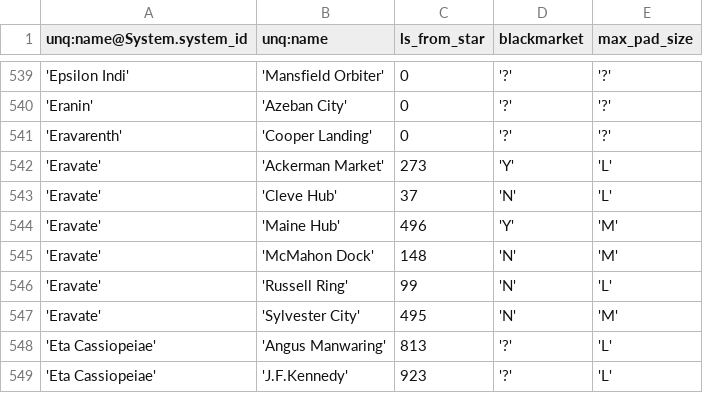
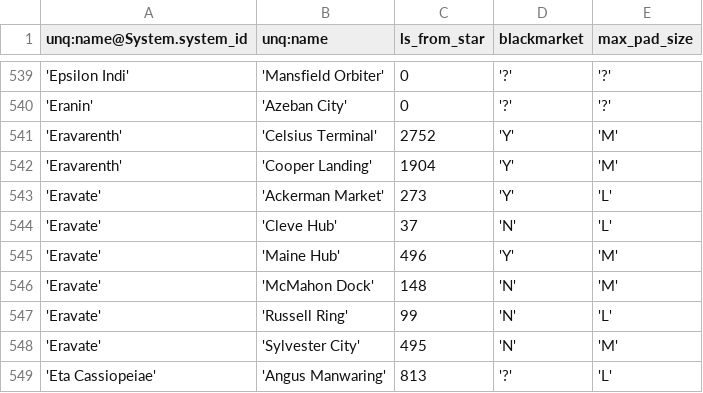
Before and after one commit to eyeonus/Trade-Dangerous, a CSV file: data/Station.csv, drawn as a sheet; only a part is shown, gaps mark what is left out; the shorter side is filled out with more unchanged rows.

Commit message:
Station data for Eravarenth.

```diff
--- a/data/Station.csv
+++ b/data/Station.csv
@@ -540,3 +540,4 @@ unq:name@System.system_id,unq:name,ls_from_star,blackmarket,max_pad_size
 'Eranin','Azeban City',0,'?','?'
-'Eravarenth','Cooper Landing',0,'?','?'
+'Eravarenth','Celsius Terminal',2752,'Y','M'
+'Eravarenth','Cooper Landing',1904,'Y','M'
 'Eravate','Ackerman Market',273,'Y','L'
```
